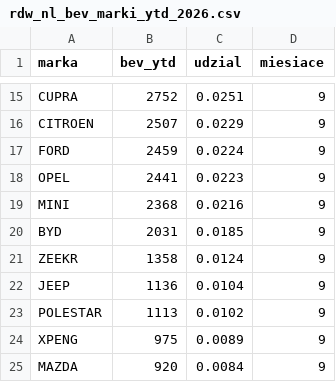
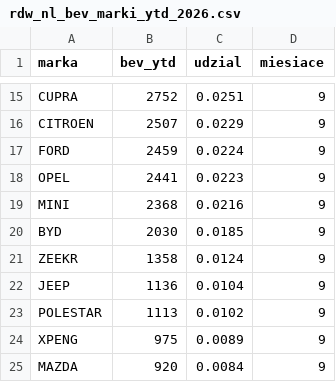
Before and after one commit to Kozienice/ev-dane-pl, a CSV file: data/europa/rdw_nl_bev_marki_ytd_2026.csv, drawn as a sheet; only a part is shown, gaps mark what is left out.

```diff
--- a/data/europa/rdw_nl_bev_marki_ytd_2026.csv
+++ b/data/europa/rdw_nl_bev_marki_ytd_2026.csv
@@ -19,3 +19,3 @@ OPEL,2441,0.0223,9
 MINI,2368,0.0216,9
-BYD,2031,0.0185,9
+BYD,2030,0.0185,9
 ZEEKR,1358,0.0124,9
```
Also changed, not shown: data/europa/rdw_nl_bev_marki_2026-09.csv, 20 other files.
